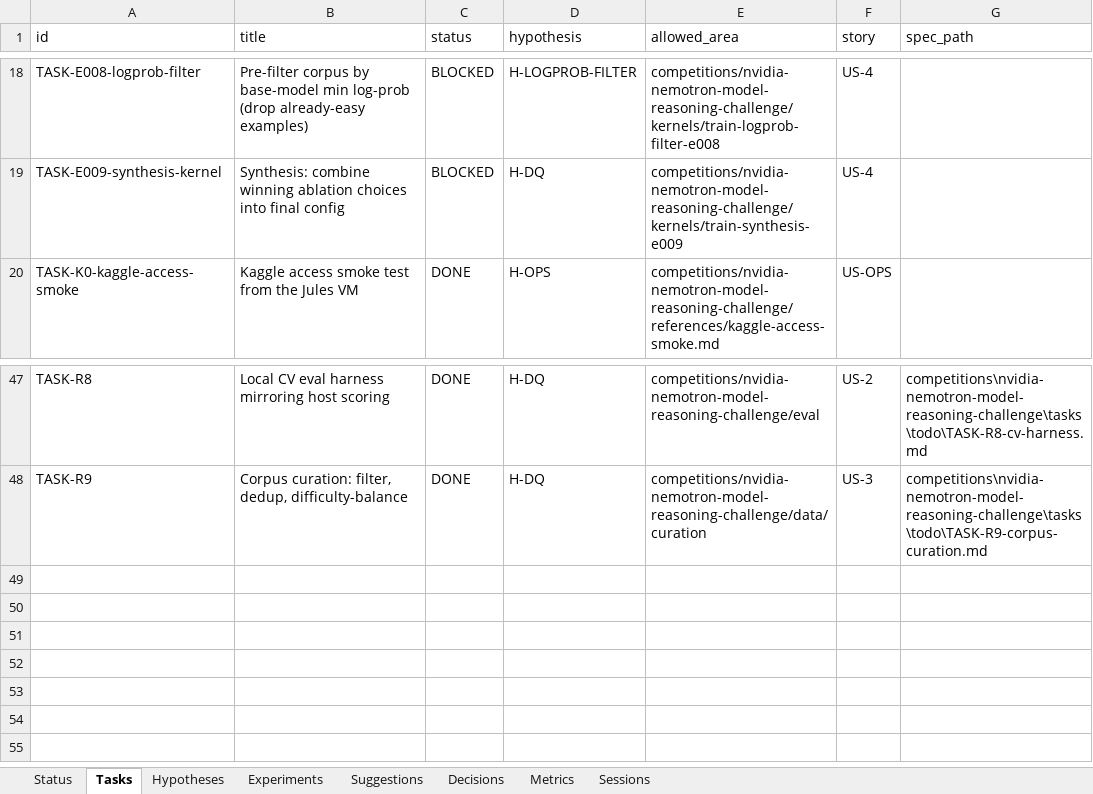
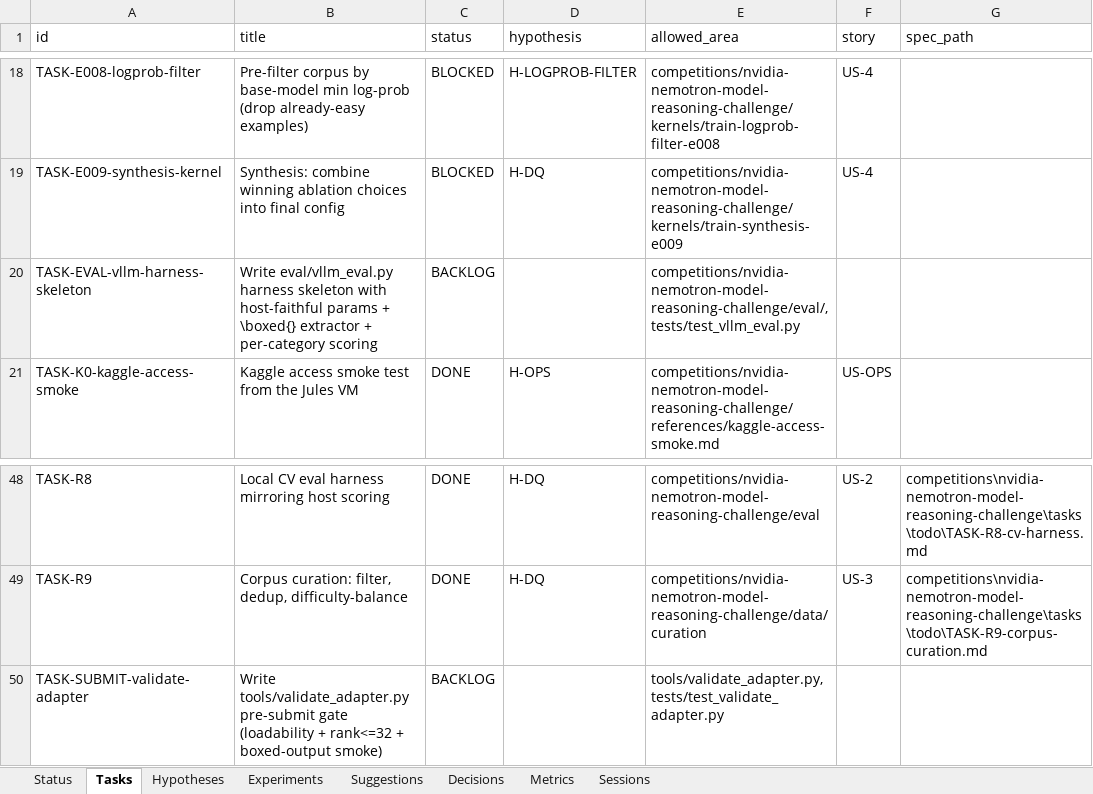
Before and after one commit to manojdadi56/Kaggle, an Excel workbook: state/dashboard.xlsx, sheet Tasks, drawn as a sheet; only a part is shown, gaps mark what is left out; values as stored, in another font and other column widths than the file's, no borders; the diff names each change by its address in the sheet, - before the commit and + after, or states it on an @@ line.

Commit message:
tick RUN-20260530-114605b: dashboard + reporter log (planner appended H-VLLM-EVAL/H-SUBMIT-GATE)

```diff
--- a/state/dashboard.xlsx (sheet Tasks)
+++ b/state/dashboard.xlsx (sheet Tasks)
+row 20: TASK-EVAL-vllm-harness-skeleton | Write eval/vllm_eval.py harness skeleton with host-faithful params + \boxed{} extractor + per-category scoring | BACKLOG |  | competitions/nvidia-nemotron-model-reasoning-challenge/eval/, tests/test_vllm_eval.py
+row 50: TASK-SUBMIT-validate-adapter | Write tools/validate_adapter.py pre-submit gate (loadability + rank<=32 + boxed-output smoke) | BACKLOG |  | tools/validate_adapter.py, tests/test_validate_adapter.py
```
Also changed, not shown: sheet Hypotheses, sheet Status, sheet Sessions, 1 other file.
